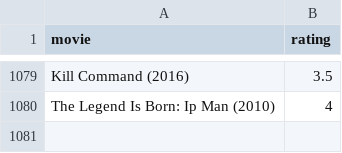
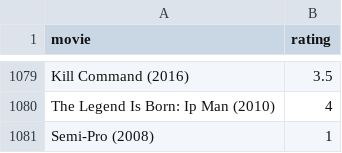
Before and after one commit to burakbayramli/kod, a CSV file: movpicks.csv, drawn as a sheet; only a part is shown, gaps mark what is left out; the diff names each change by its address in the sheet, - before the commit and + after, or states it on an @@ line.

```diff
--- a/movpicks.csv
+++ b/movpicks.csv
+row 1081: Semi-Pro (2008) | 1
```
